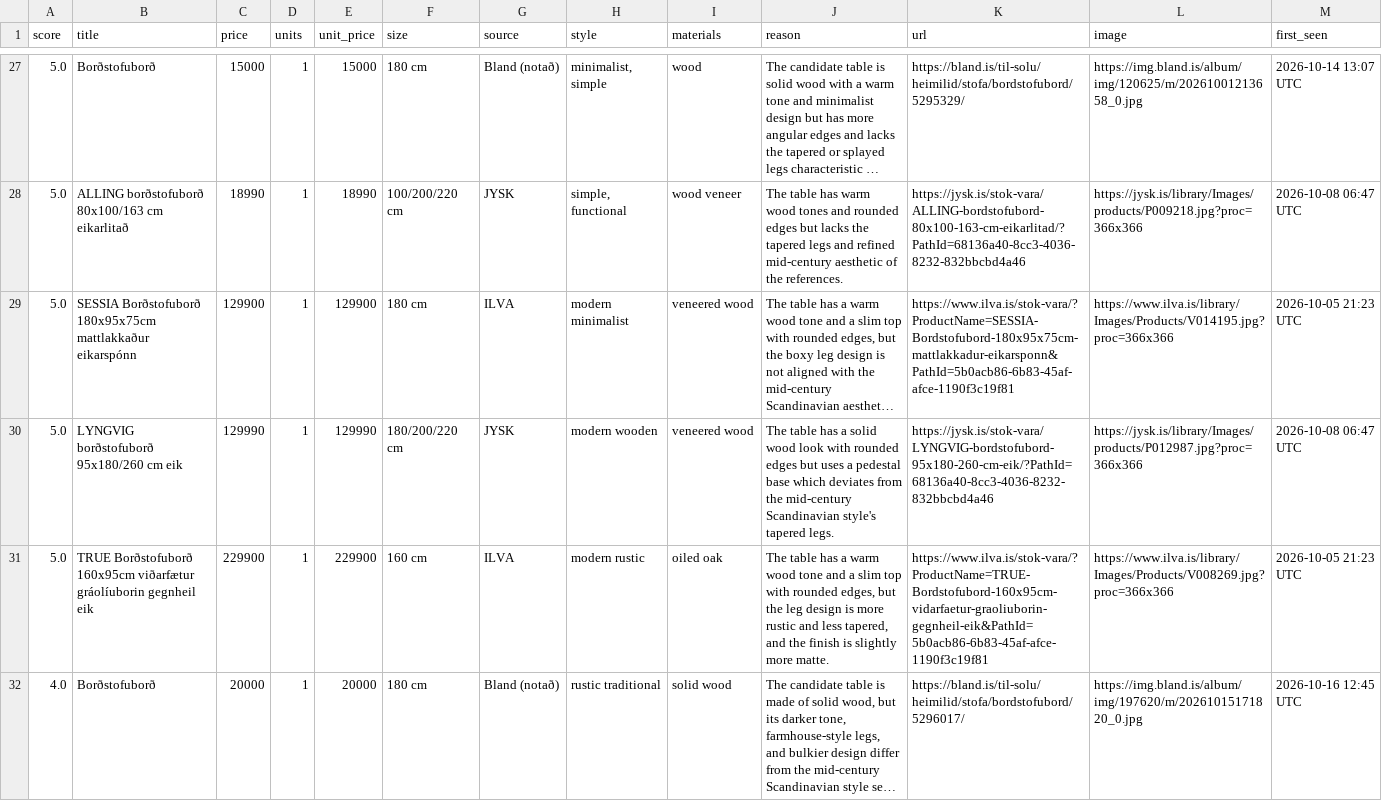
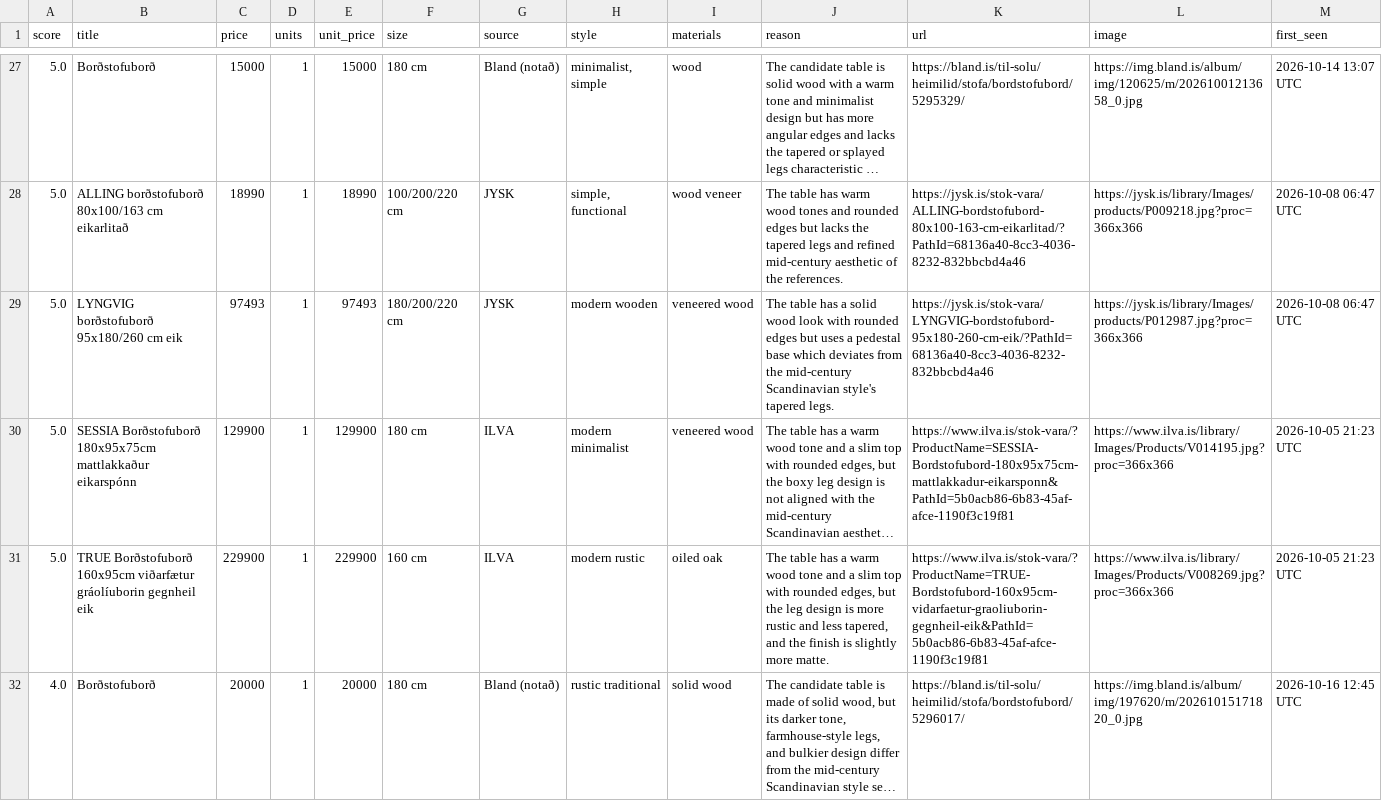
Before and after one commit to allitob/furniture-scout, a CSV file: data/dining-table/results.csv, drawn as a sheet; only a part is shown, gaps mark what is left out; long unchanged cells end in …; removed rows and columns are numbered as before the commit, all else as after; the diff covers the shown part only; the diff names each change by its address in the sheet, - before the commit and + after, or states it on an @@ line.

```diff
--- a/data/dining-table/results.csv
+++ b/data/dining-table/results.csv
+row 29: 5.0 | LYNGVIG borðstofuborð 95x180/260 cm eik | 97493 | 1 | 97493 | 180/200/220 cm | JYSK | modern wooden | veneered wood | The table has a solid wood look with rounded edges but uses a pedestal base which deviates from the mid-century Scandinavian style's tapered legs. | https://jysk.is/stok-vara/LYNGVIG-bordstofubord-95x180-260-cm-eik/?PathId=68136a40-8cc3-4036-8232-832bbcbd4a46 | https://jysk.is/library/Images/products/P012987.jpg?proc=366x366 | 2026-10-08 06:47 UTC
-row 30: 5.0 | LYNGVIG borðstofuborð 95x180/260 cm eik | 129990 | 1 | 129990 | 180/200/220 cm | JYSK | modern wooden | veneered wood | The table has a solid wood look with rounded edges but uses a pedestal base which deviates from the mid-century Scandinavian style's tapered legs. | https://jysk.is/stok-vara/LYNGVIG-bordstofubord-95x180-260-cm-eik/?PathId=68136a40-8cc3-4036-8232-832bbcbd4a46 | https://jysk.is/library/Images/products/P012987.jpg?proc=366x366 | 2026-10-08 06:47 UTC
```
Also changed, not shown: 1 added row, 2 removed rows and 12 edited cells elsewhere in this file, data/dining-chair/results.csv, data/sofa/results.csv, 8 other files.
